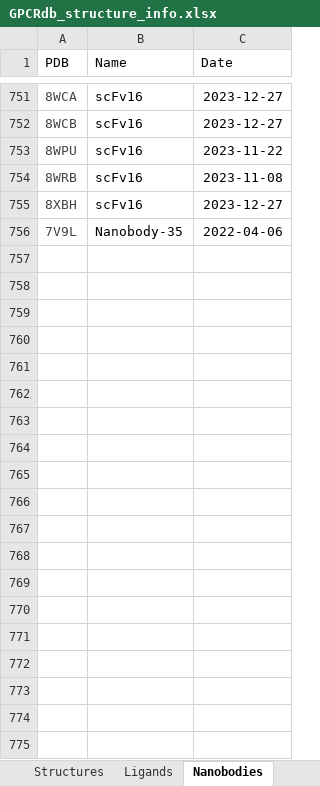
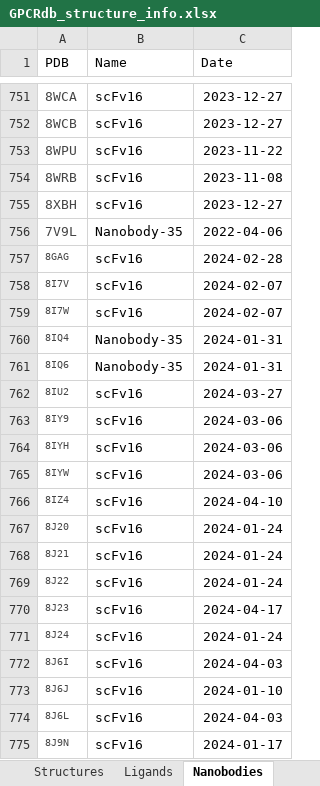
Before and after one commit to protwis/gpcrdb_data, an Excel workbook: structure_data/annotation/GPCRdb_structure_info.xlsx, sheet Nanobodies, drawn as a sheet; only a part is shown, gaps mark what is left out; values as stored, in another font and other column widths than the file's, no borders; the diff covers the shown part only; the diff names each change by its address in the sheet, - before the commit and + after, or states it on an @@ line.

```diff
--- a/structure_data/annotation/GPCRdb_structure_info.xlsx (sheet Nanobodies)
+++ b/structure_data/annotation/GPCRdb_structure_info.xlsx (sheet Nanobodies)
+row 757: 8GAG | scFv16 | 2024-02-28
+row 758: 8I7V | scFv16 | 2024-02-07
+row 759: 8I7W | scFv16 | 2024-02-07
+row 760: 8IQ4 | Nanobody-35 | 2024-01-31
+row 761: 8IQ6 | Nanobody-35 | 2024-01-31
+row 762: 8IU2 | scFv16 | 2024-03-27
+row 763: 8IY9 | scFv16 | 2024-03-06
+row 764: 8IYH | scFv16 | 2024-03-06
+row 765: 8IYW | scFv16 | 2024-03-06
+row 766: 8IZ4 | scFv16 | 2024-04-10
+row 767: 8J20 | scFv16 | 2024-01-24
+row 768: 8J21 | scFv16 | 2024-01-24
+row 769: 8J22 | scFv16 | 2024-01-24
+row 770: 8J23 | scFv16 | 2024-04-17
+row 771: 8J24 | scFv16 | 2024-01-24
+row 772: 8J6I | scFv16 | 2024-04-03
+row 773: 8J6J | scFv16 | 2024-01-10
+row 774: 8J6L | scFv16 | 2024-04-03
+row 775: 8J9N | scFv16 | 2024-01-17
```
Also changed, not shown: 176 added rows elsewhere in this sheet, sheet Ligands, sheet Structures, sheet G protein, sheet Fusion proteins, sheet Arrestin, sheet RAMP, 10 other files.
